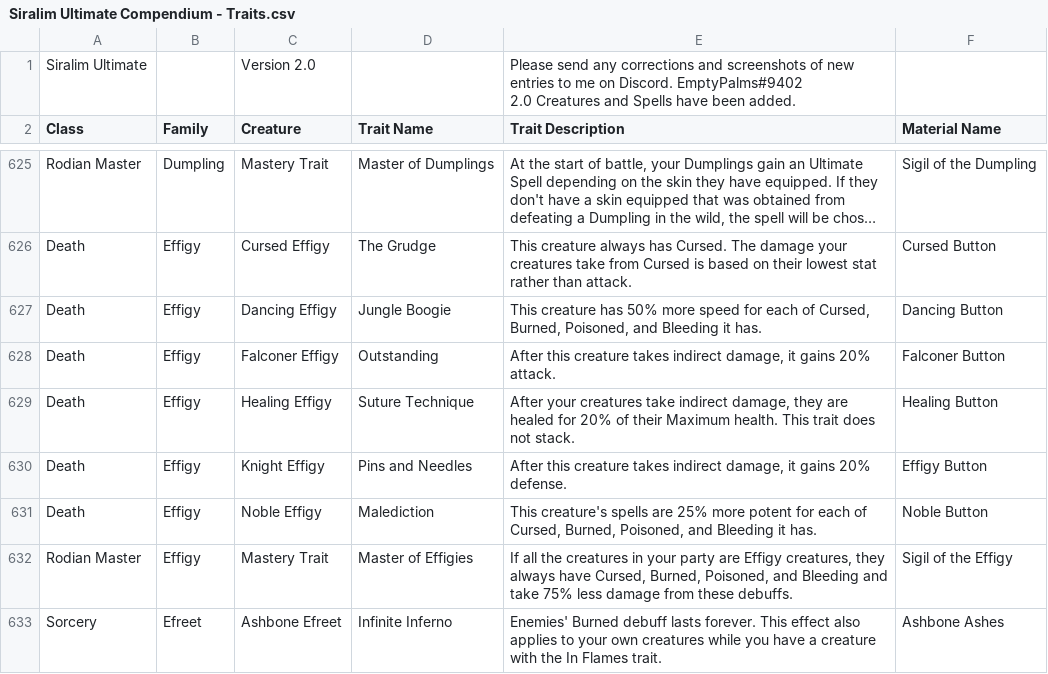
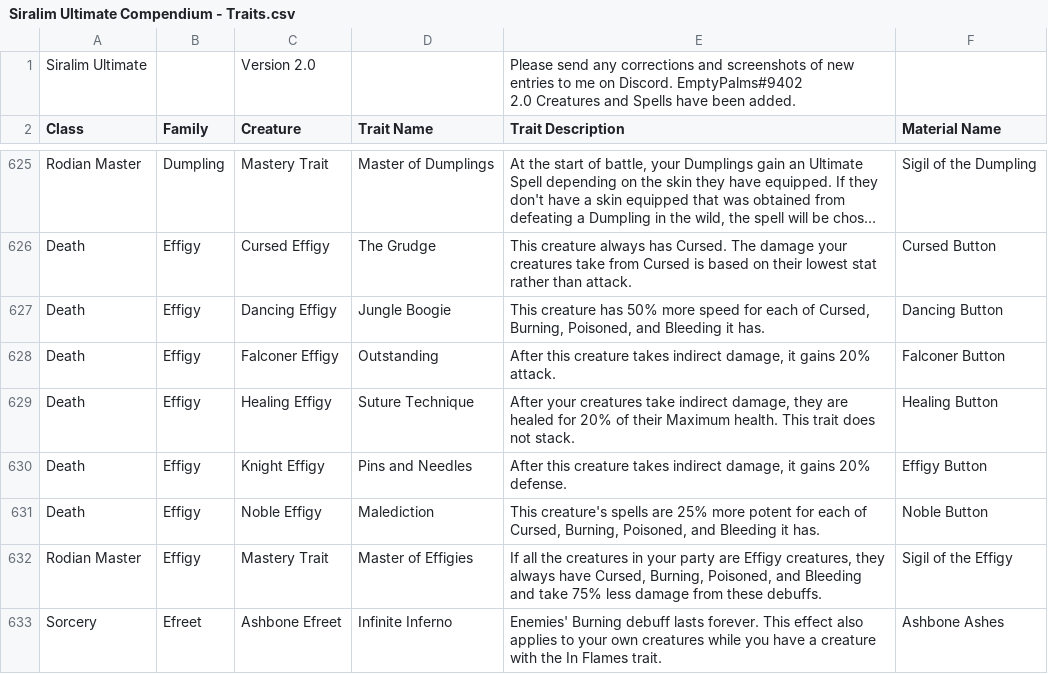
Before and after one commit to berated-bert/siralim-planner, a CSV file: data/siralim-ultimate-compendium/Siralim Ultimate Compendium - Traits.csv, drawn as a sheet; only a part is shown, gaps mark what is left out; long unchanged cells end in …; the diff covers the shown part only; the diff names each change by its address in the sheet, - before the commit and + after, or states it on an @@ line.

Commit message:
fix burned -> burning

```diff
--- a/data/siralim-ultimate-compendium/Siralim Ultimate Compendium - Traits.csv
+++ b/data/siralim-ultimate-compendium/Siralim Ultimate Compendium - Traits.csv
-E627 (Trait Description): …of Cursed, Burned, Poisoned, and…
+E627 (Trait Description): …of Cursed, Burning, Poisoned, and…
-E631 (Trait Description): …of Cursed, Burned, Poisoned, and…
+E631 (Trait Description): …of Cursed, Burning, Poisoned, and…
-E632 (Trait Description): …have Cursed, Burned, Poisoned, and…
+E632 (Trait Description): …have Cursed, Burning, Poisoned, and…
-E633 (Trait Description): Enemies' Burned debuff lasts…
+E633 (Trait Description): Enemies' Burning debuff lasts…
```
Also changed, not shown: 33 edited cells elsewhere in this file, 2 other files.
